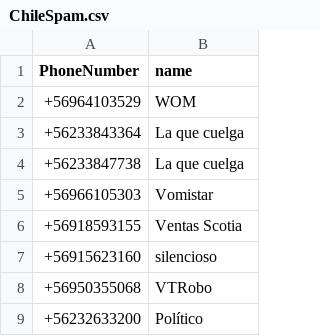
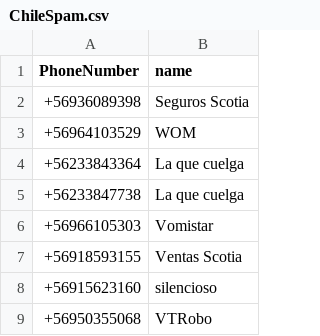
Before and after one commit to racuna/SpamChile, a CSV file: ChileSpam.csv, drawn as a sheet; only a part is shown; the shorter side is filled out with more unchanged rows; the diff names each change by its address in the sheet, - before the commit and + after, or states it on an @@ line.

Commit message:
Update ChileSpam.csv
+56936089398

```diff
--- a/ChileSpam.csv
+++ b/ChileSpam.csv
+row 2: +56936089398 | Seguros Scotia
```
